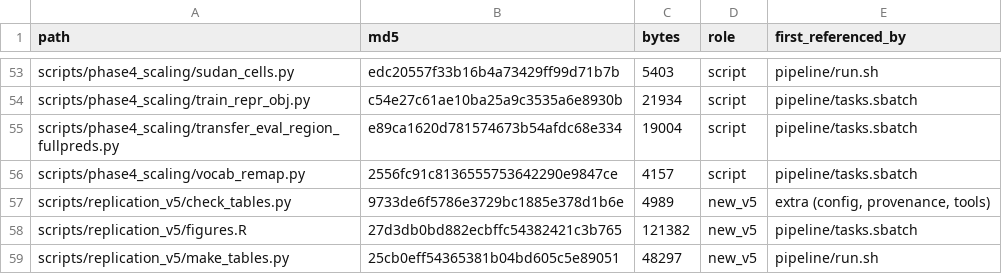
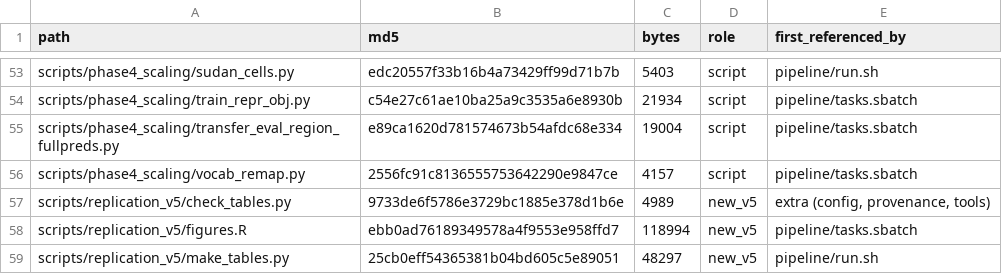
Before and after one commit to jfedgerton/transformer_geographic_violence, a CSV file: pipeline/manifest.csv, drawn as a sheet; only a part is shown, gaps mark what is left out.

```diff
--- a/pipeline/manifest.csv
+++ b/pipeline/manifest.csv
@@ -57,3 +57,3 @@ scripts/phase4_scaling/vocab_remap.py,2556fc91c8136555753642290e9847ce,4157,scri
 scripts/replication_v5/check_tables.py,9733de6f5786e3729bc1885e378d1b6e,4989,new_v5,"extra (config, provenance, tools)"
-scripts/replication_v5/figures.R,27d3db0bd882ecbffc54382421c3b765,121382,new_v5,pipeline/tasks.sbatch
+scripts/replication_v5/figures.R,ebb0ad76189349578a4f9553e958ffd7,118994,new_v5,pipeline/tasks.sbatch
 scripts/replication_v5/make_tables.py,25cb0eff54365381b04bd605c5e89051,48297,new_v5,pipeline/run.sh
```
Also changed, not shown: 1 other file.
